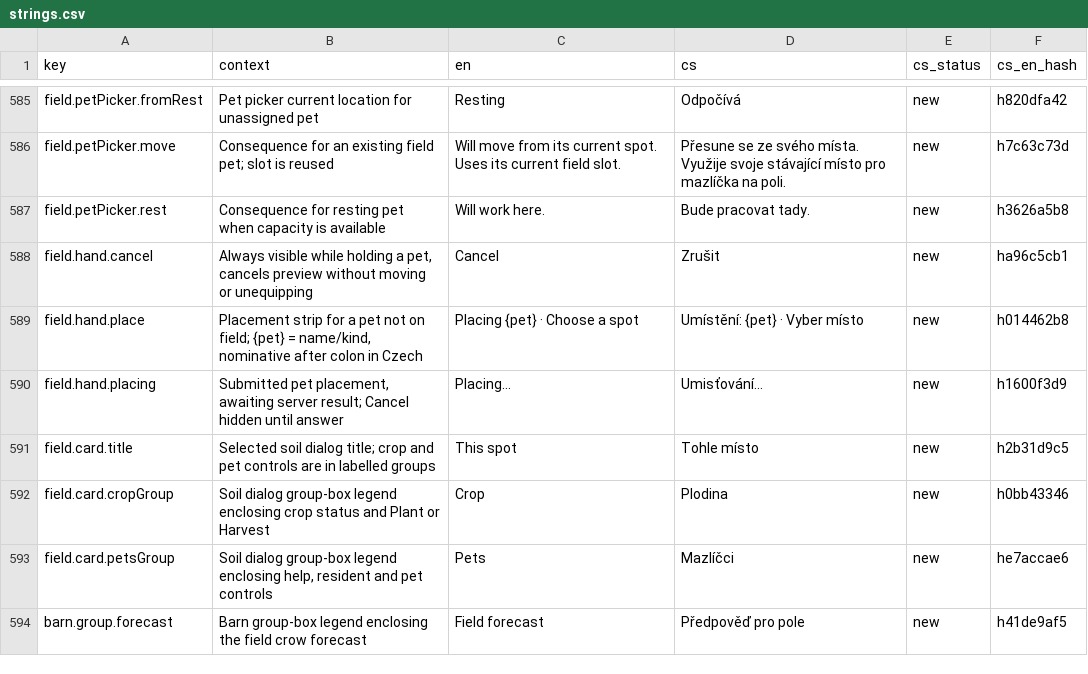
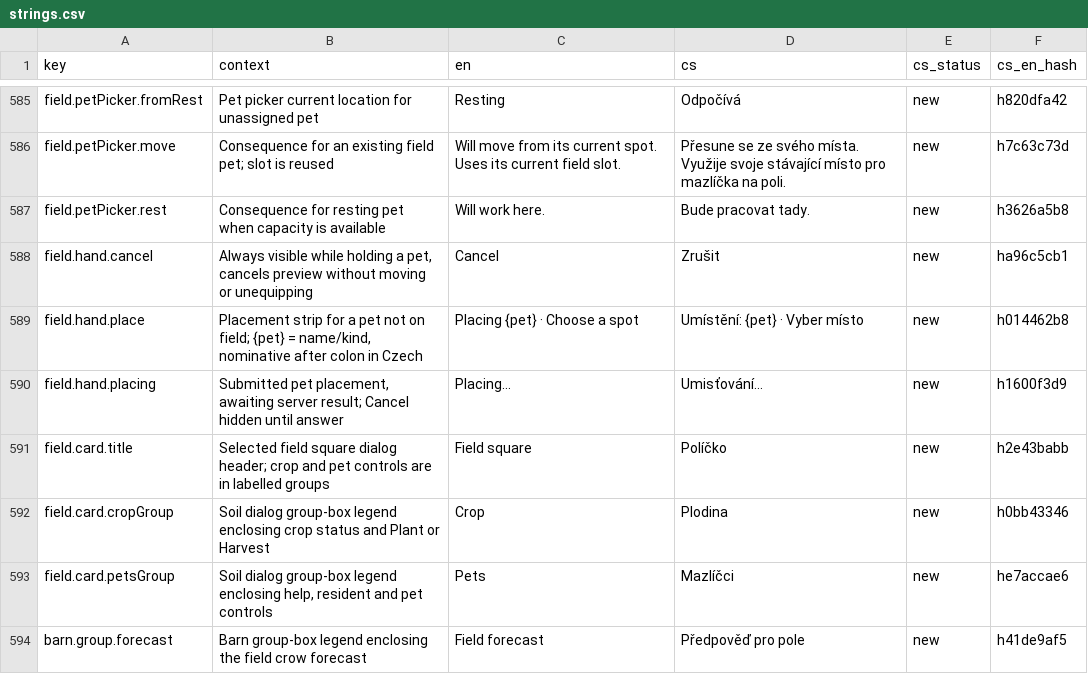
Before and after one commit to ales-re-sources/Pawvest, a CSV file: localization/strings.csv, drawn as a sheet; only a part is shown, gaps mark what is left out.

Commit message:
Fix field square dialog scrolling and add consistent header

```diff
--- a/localization/strings.csv
+++ b/localization/strings.csv
@@ -595,3 +595,3 @@ field.hand.place,"Placement strip for a pet not on field; {pet} = name/kind, nom
 field.hand.placing,"Submitted pet placement, awaiting server result; Cancel hidden until answer",Placing…,Umisťování…,new,h1600f3d9
-field.card.title,Selected soil dialog title; crop and pet controls are in labelled groups,This spot,Tohle místo,new,h2b31d9c5
+field.card.title,Selected field square dialog header; crop and pet controls are in labelled groups,Field square,Políčko,new,h2e43babb
 field.card.cropGroup,Soil dialog group-box legend enclosing crop status and Plant or Harvest,Crop,Plodina,new,h0bb43346
```
Also changed, not shown: 7 other files.
